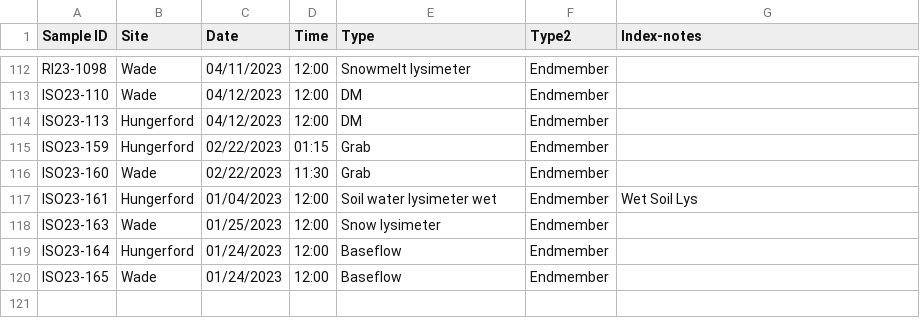
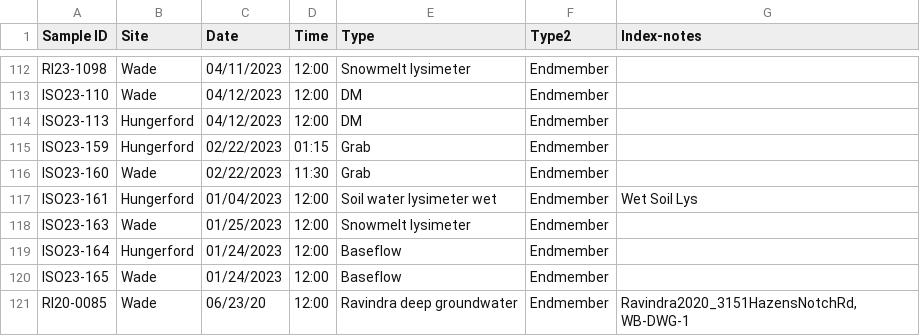
Before and after one commit to MeganEDuffy/EMMA, a CSV file: isco_metadata/LCBP_RI_sample_index/LCBP_RI23_sample-index-for-join.csv, drawn as a sheet; only a part is shown, gaps mark what is left out.

```diff
--- a/isco_metadata/LCBP_RI_sample_index/LCBP_RI23_sample-index-for-join.csv
+++ b/isco_metadata/LCBP_RI_sample_index/LCBP_RI23_sample-index-for-join.csv
@@ -117,4 +117,5 @@ ISO23-160,Wade,02/22/2023,11:30,Grab,Endmember,
 ISO23-161,Hungerford,01/04/2023,12:00,Soil water lysimeter wet,Endmember,Wet Soil Lys
-ISO23-163,Wade,01/25/2023,12:00,Snow lysimeter,Endmember,
+ISO23-163,Wade,01/25/2023,12:00,Snowmelt lysimeter,Endmember,
 ISO23-164,Hungerford,01/24/2023,12:00,Baseflow,Endmember,
 ISO23-165,Wade,01/24/2023,12:00,Baseflow,Endmember,
+RI20-0085,Wade,06/23/20,12:00,Ravindra deep groundwater,Endmember,"Ravindra2020_3151HazensNotchRd, WB-DWG-1"
```
Also changed, not shown: isco_metadata/LCBP_RI_sample_index/LCBP_RI23_icpoes-for-join.csv, 3 other files.
